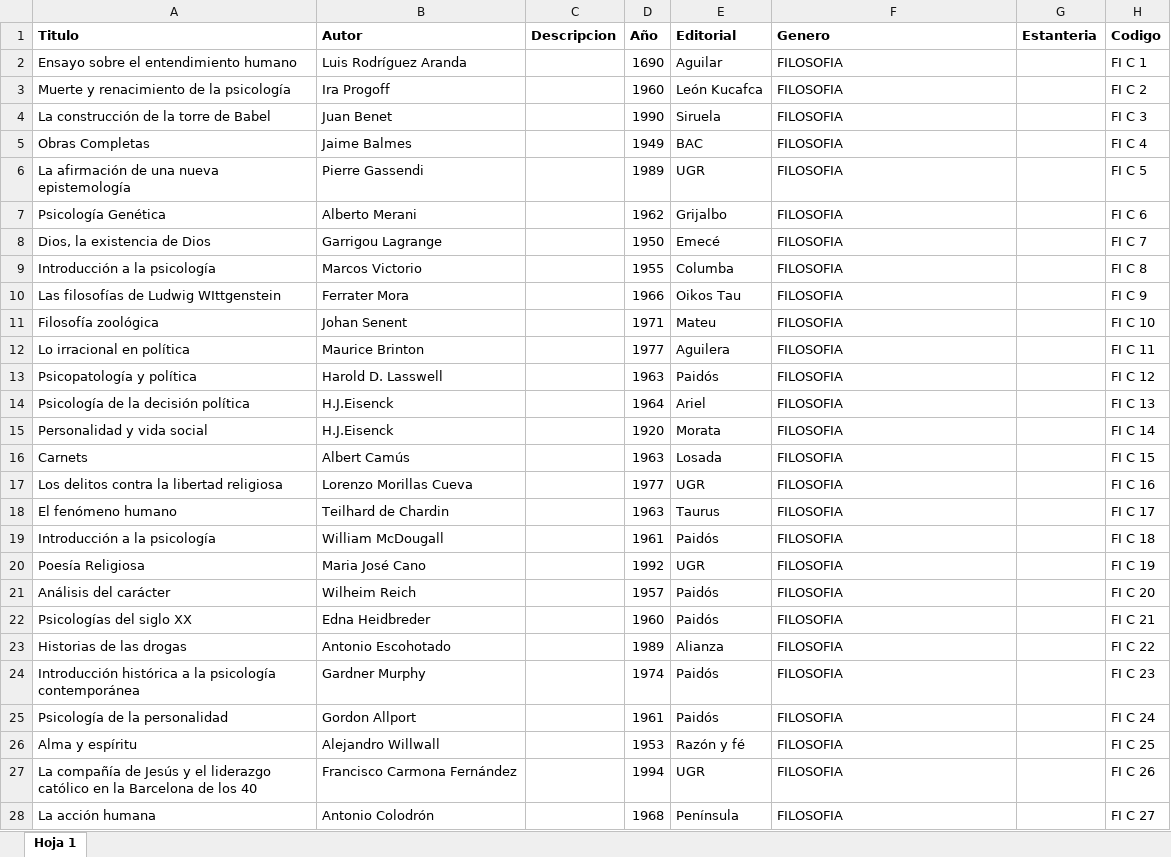
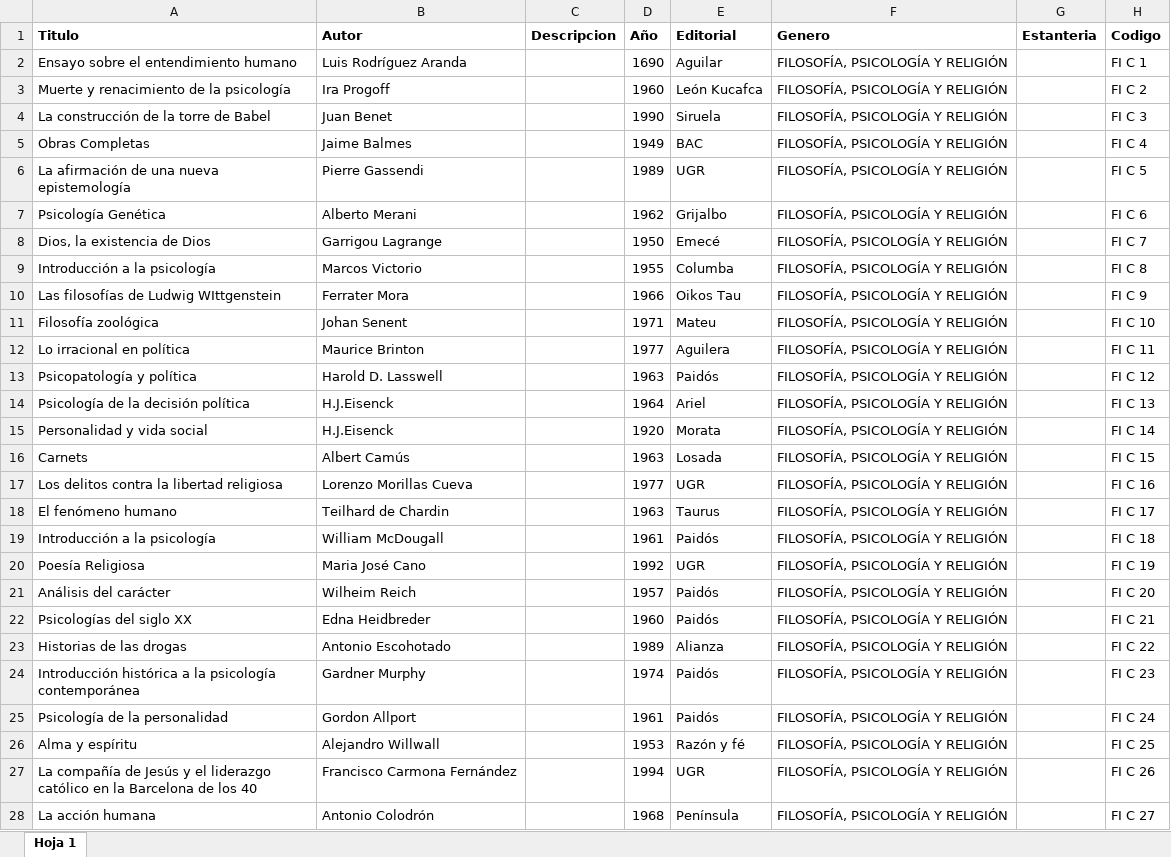
Before and after one commit to rafaellg8/libmasys, an Excel workbook: libmasys/excel/Filosofia.xlsx, sheet Hoja 1, drawn as a sheet; only a part is shown; values as stored, in another font and other column widths than the file's, no borders; charts and pictures not drawn; the diff covers the shown part only; the diff names each change by its address in the sheet, - before the commit and + after, or states it on an @@ line.

Commit message:
subo archivos xlsx actualizados

```diff
--- a/libmasys/excel/Filosofia.xlsx (sheet Hoja 1)
+++ b/libmasys/excel/Filosofia.xlsx (sheet Hoja 1)
-F2:F28 (Genero): FILOSOFIA
+F2:F28 (Genero): FILOSOFÍA, PSICOLOGÍA Y RELIGIÓN
```
Also changed, not shown: 228 added rows, 7 removed rows and 204 edited cells elsewhere in this sheet, libmasys/excel/Amor.xlsx, libmasys/excel/Empresariales.xlsx, 13 other files.
